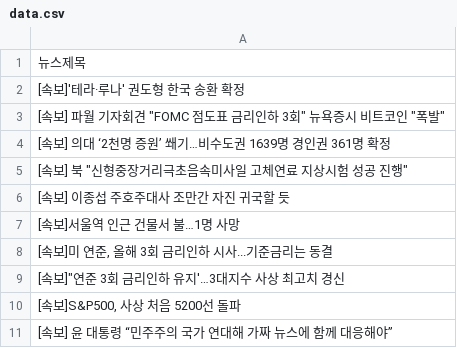
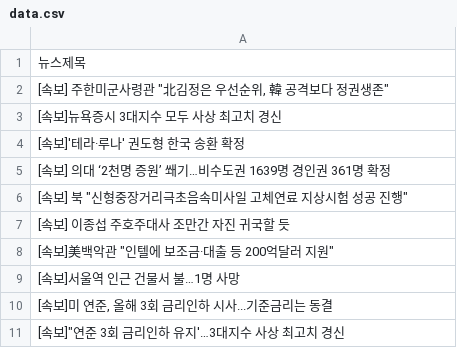
Before and after one commit to webstoryboy/test2, a CSV file: data.csv, drawn as a sheet.

Commit message:
네이버 뉴스

```diff
--- a/data.csv
+++ b/data.csv
@@ -1,4 +1,5 @@
 뉴스제목
+"[속보] 주한미군사령관 ""北김정은 우선순위, 韓 공격보다 정권생존"""
+[속보]뉴욕증시 3대지수 모두 사상 최고치 경신
 [속보]'테라·루나' 권도형 한국 송환 확정
-"[속보] 파월 기자회견 ""FOMC 점도표 금리인하 3회"" 뉴욕증시 비트코인 ""폭발"""
 [속보] 의대 ‘2천명 증원’ 쐐기…비수도권 1639명 경인권 361명 확정
@@ -6,2 +7,3 @@
 [속보] 이종섭 주호주대사 조만간 자진 귀국할 듯
+"[속보]美백악관 ""인텔에 보조금·대출 등 200억달러 지원"""
 [속보]서울역 인근 건물서 불…1명 사망
@@ -9,3 +11 @@
 "[속보]""연준 3회 금리인하 유지'…3대지수 사상 최고치 경신"
-"[속보]S&P500, 사상 처음 5200선 돌파"
-[속보] 윤 대통령 “민주주의 국가 연대해 가짜 뉴스에 함께 대응해야”
```
